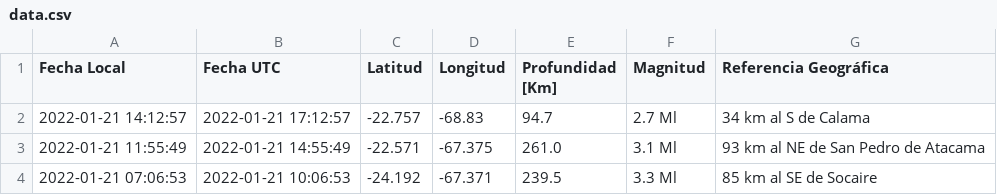
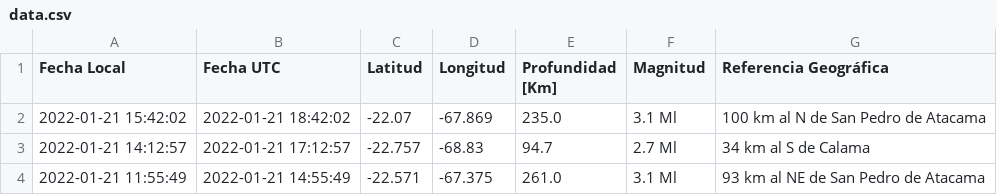
Before and after one commit to brunooviedo/sismos, a CSV file: data.csv, drawn as a sheet; only a part is shown; the shorter side is filled out with more unchanged rows.

```diff
--- a/data.csv
+++ b/data.csv
@@ -1,2 +1,3 @@
 Fecha Local,Fecha UTC,Latitud,Longitud,Profundidad [Km],Magnitud,Referencia Geográfica
+2022-01-21 15:42:02,2022-01-21 18:42:02,-22.07,-67.869,235.0,3.1 Ml, 100 km al N de San Pedro de Atacama
 2022-01-21 14:12:57,2022-01-21 17:12:57,-22.757,-68.83,94.7,2.7 Ml, 34 km al S de Calama
```
Also changed, not shown: data2.csv, 2 other files.
